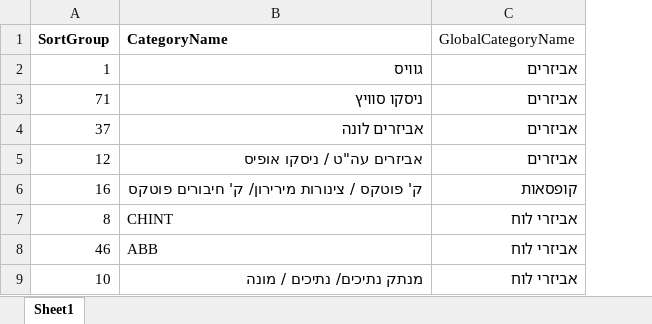
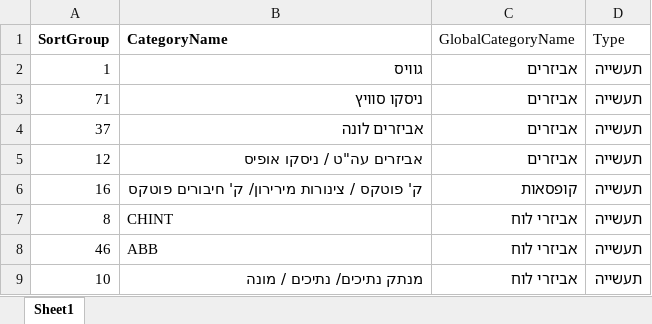
Before and after one commit to amrkal/PowerTrack, an Excel workbook: BACKEND/Groups.xlsx, sheet Sheet1, drawn as a sheet; only a part is shown; values as stored, in another font and other column widths than the file's, no borders; the diff names each change by its address in the sheet, - before the commit and + after, or states it on an @@ line.

```diff
--- a/BACKEND/Groups.xlsx (sheet Sheet1)
+++ b/BACKEND/Groups.xlsx (sheet Sheet1)
+column D (Type), rows 2-9: all תעשייה
```
Also changed, not shown: 26 other files.
